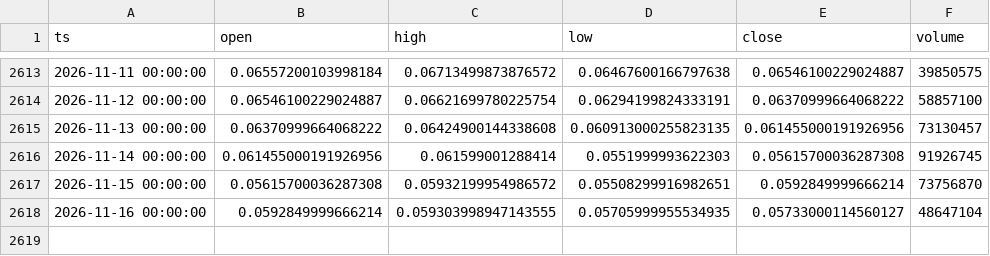
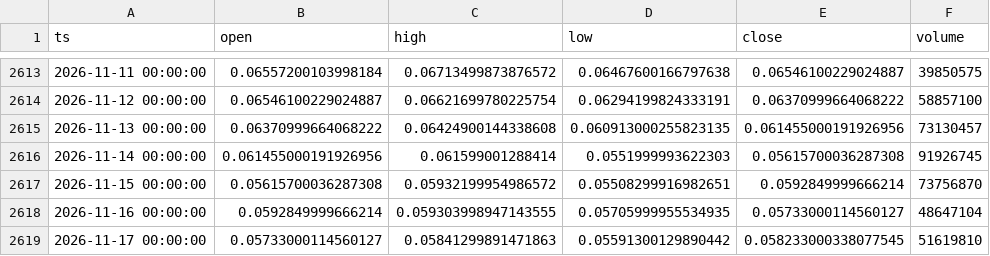
Before and after one commit to thatssoheil/crypto-micro-analysis, a CSV file: data/micro_dataset/hbarusd_yahoo.csv, drawn as a sheet; only a part is shown, gaps mark what is left out.

Commit message:
Bot daily dataset refresh 2026-11-18

```diff
--- a/data/micro_dataset/hbarusd_yahoo.csv
+++ b/data/micro_dataset/hbarusd_yahoo.csv
@@ -2618 +2618,2 @@ ts,open,high,low,close,volume
 2026-11-16 00:00:00,0.0592849999666214,0.059303998947143555,0.05705999955534935,0.05733000114560127,48647104
+2026-11-17 00:00:00,0.05733000114560127,0.05841299891471863,0.05591300129890442,0.058233000338077545,51619810
```
Also changed, not shown: data/micro_dataset/btcusd_daily.csv, data/micro_dataset/hbarusd_bitstamp_live.csv, 9 other files.
